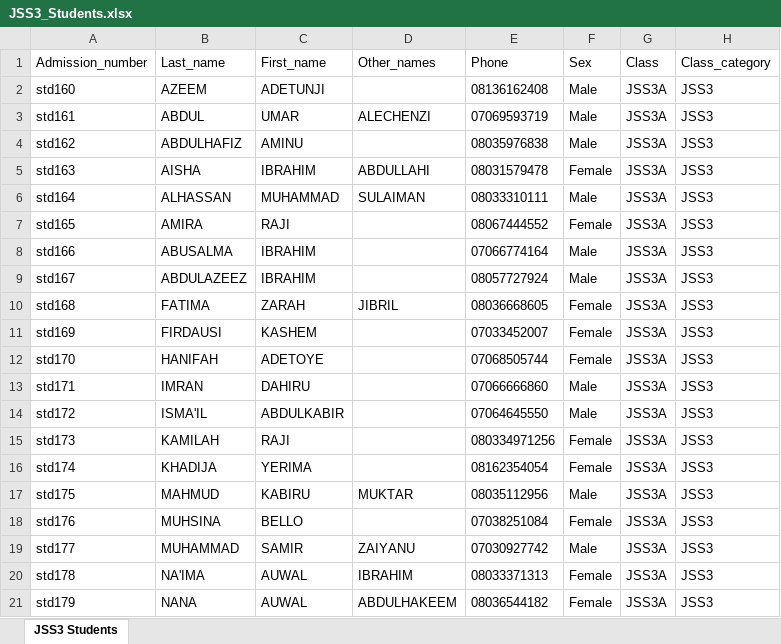
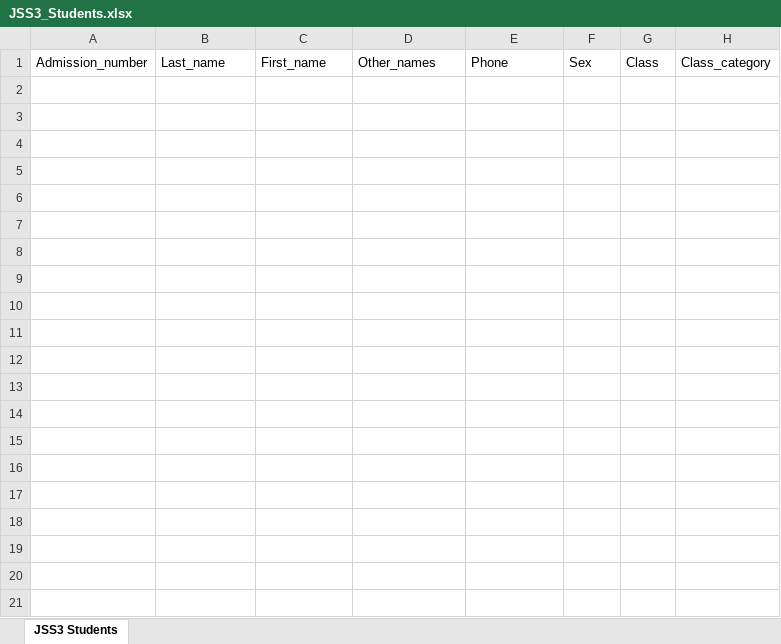
Before and after one commit to acetosyn/Ems-Exam-Server, an Excel workbook: static/data/database/JSS3_Students.xlsx, sheet JSS3 Students, drawn as a sheet; only a part is shown; values as stored, in another font and other column widths than the file's, no borders; the diff covers the shown part only; the diff names each change by its address in the sheet, - before the commit and + after, or states it on an @@ line.

```diff
--- a/static/data/database/JSS3_Students.xlsx (sheet JSS3 Students)
+++ b/static/data/database/JSS3_Students.xlsx (sheet JSS3 Students)
-row 2: std160 | AZEEM | ADETUNJI |  | 08136162408 | Male | JSS3A | JSS3
-row 3: std161 | ABDUL | UMAR | ALECHENZI | 07069593719 | Male | JSS3A | JSS3
-row 4: std162 | ABDULHAFIZ | AMINU |  | 08035976838 | Male | JSS3A | JSS3
-row 5: std163 | AISHA | IBRAHIM | ABDULLAHI | 08031579478 | Female | JSS3A | JSS3
-row 6: std164 | ALHASSAN | MUHAMMAD | SULAIMAN | 08033310111 | Male | JSS3A | JSS3
-row 7: std165 | AMIRA | RAJI |  | 08067444552 | Female | JSS3A | JSS3
-row 8: std166 | ABUSALMA | IBRAHIM |  | 07066774164 | Male | JSS3A | JSS3
-row 9: std167 | ABDULAZEEZ | IBRAHIM |  | 08057727924 | Male | JSS3A | JSS3
-row 10: std168 | FATIMA | ZARAH | JIBRIL | 08036668605 | Female | JSS3A | JSS3
-row 11: std169 | FIRDAUSI | KASHEM |  | 07033452007 | Female | JSS3A | JSS3
-row 12: std170 | HANIFAH | ADETOYE |  | 07068505744 | Female | JSS3A | JSS3
-row 13: std171 | IMRAN | DAHIRU |  | 07066666860 | Male | JSS3A | JSS3
-row 14: std172 | ISMA'IL | ABDULKABIR |  | 07064645550 | Male | JSS3A | JSS3
-row 15: std173 | KAMILAH | RAJI |  | 080334971256 | Female | JSS3A | JSS3
-row 16: std174 | KHADIJA | YERIMA |  | 08162354054 | Female | JSS3A | JSS3
-row 17: std175 | MAHMUD | KABIRU | MUKTAR | 08035112956 | Male | JSS3A | JSS3
-row 18: std176 | MUHSINA | BELLO |  | 07038251084 | Female | JSS3A | JSS3
-row 19: std177 | MUHAMMAD | SAMIR | ZAIYANU | 07030927742 | Male | JSS3A | JSS3
-row 20: std178 | NA'IMA | AUWAL | IBRAHIM | 08033371313 | Female | JSS3A | JSS3
-row 21: std179 | NANA | AUWAL | ABDULHAKEEM | 08036544182 | Female | JSS3A | JSS3
```
Also changed, not shown: 54 removed rows elsewhere in this sheet, static/data/database/JSS1_Students.xlsx, static/data/database/JSS2_Students.xlsx, 51 other files.
